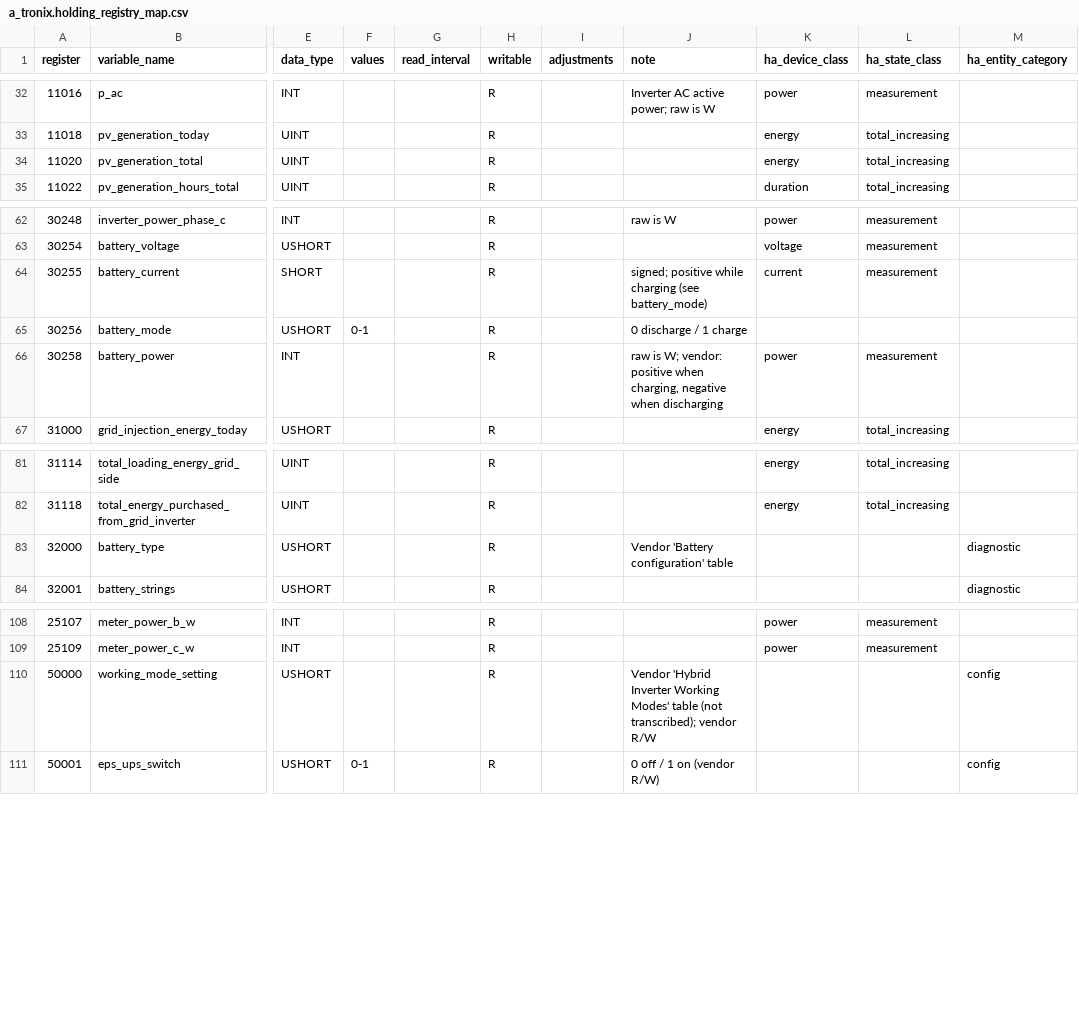
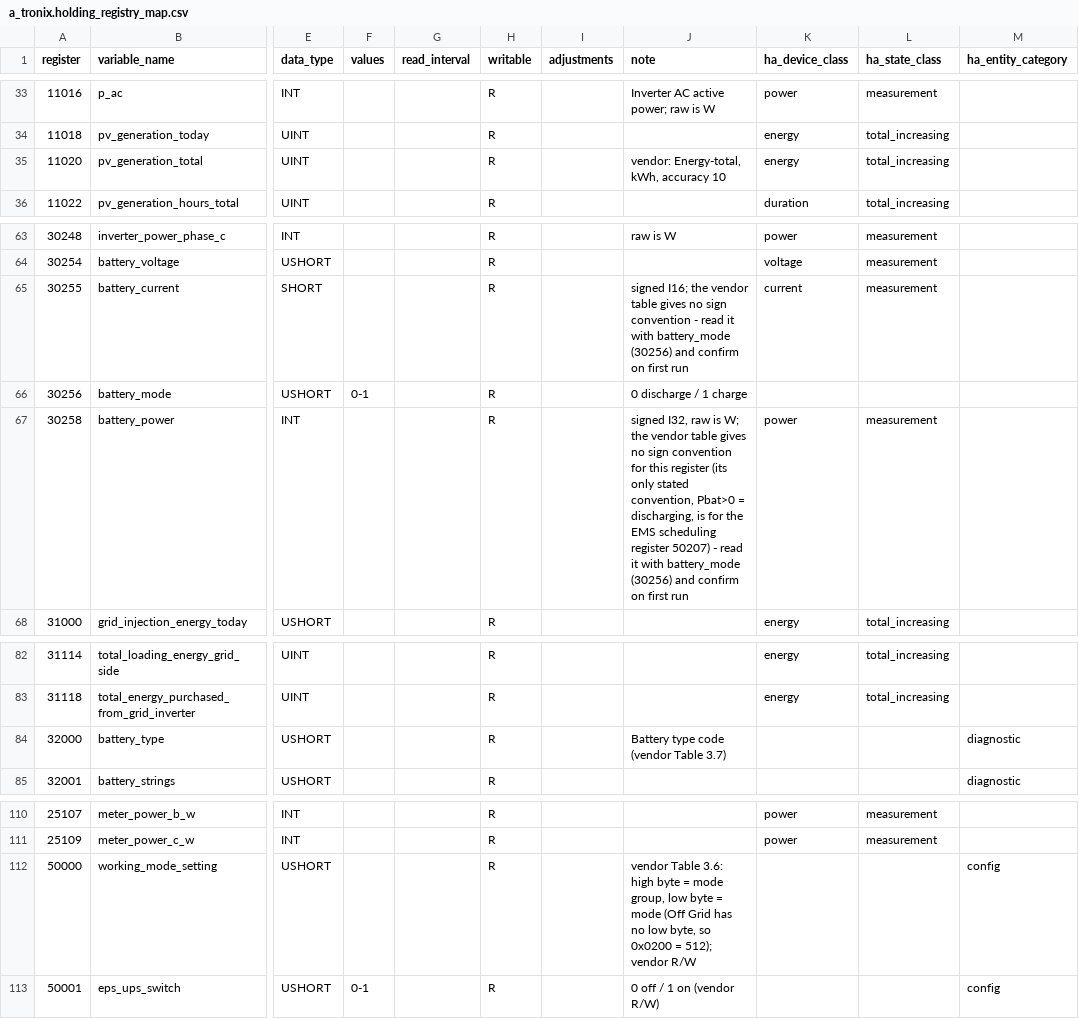
Before and after one commit to BuxtonCalvin/MultiProtocolGateway, a CSV file: protocols/a_tronix/a_tronix.holding_registry_map.csv, drawn as a sheet; only a part is shown, gaps mark what is left out; addresses are those after the commit; the diff covers the shown part only; the diff names each change by its address in the sheet, - before the commit and + after, or states it on an @@ line.

```diff
--- a/protocols/a_tronix/a_tronix.holding_registry_map.csv
+++ b/protocols/a_tronix/a_tronix.holding_registry_map.csv
-J35 (note): (empty)
+J35 (note): vendor: Energy-total, kWh, accuracy 10
-J65 (note): signed; positive while charging (see battery_mode)
+J65 (note): signed I16; the vendor table gives no sign convention - read it with battery_mode (30256) and confirm on first run
-J67 (note): raw is W; vendor: positive when charging, negative when discharging
+J67 (note): signed I32, raw is W; the vendor table gives no sign convention for this register (its only stated convention, Pbat>0 = discharging, is for the EMS scheduling register 50207) - read it with battery_mode (30256) and confirm on first run
-J84 (note): Vendor 'Battery configuration' table
+J84 (note): Battery type code (vendor Table 3.7)
-J112 (note): Vendor 'Hybrid Inverter Working Modes' table (not transcribed); vendor R/W
+J112 (note): vendor Table 3.6: high byte = mode group, low byte = mode (Off Grid has no low byte, so 0x0200 = 512); vendor R/W
```
Also changed, not shown: 3 added rows and 23 edited cells elsewhere in this file, protocols/srne/srne_v3.9.holding_registry_map.csv, 11 other files.
